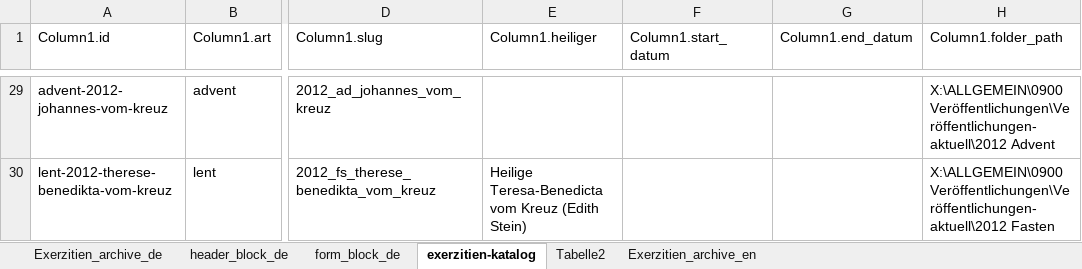
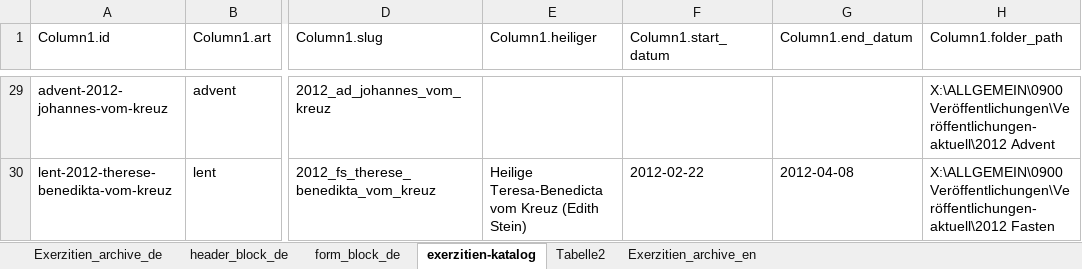
Before and after one commit to jroekarmel/online-exerzitien, an Excel workbook: templates/seiten-erstellen_b.xlsx, sheet exerzitien-katalog, drawn as a sheet; only a part is shown, gaps mark what is left out; values as stored, in another font and other column widths than the file's, no borders; table styles not drawn; the diff covers the shown part only; the diff names each change by its address in the sheet, - before the commit and + after, or states it on an @@ line.

```diff
--- a/templates/seiten-erstellen_b.xlsx (sheet exerzitien-katalog)
+++ b/templates/seiten-erstellen_b.xlsx (sheet exerzitien-katalog)
-F30 (Column1.start_datum): (empty)
+F30 (Column1.start_datum): 2012-02-22
-G30 (Column1.end_datum): (empty)
+G30 (Column1.end_datum): 2012-04-08
```
Also changed, not shown: 32 edited cells elsewhere in this sheet, sheet Exerzitien_archive_de, sheet header_block_de, translations_slugs_excel.xlsx, 20 other files.
